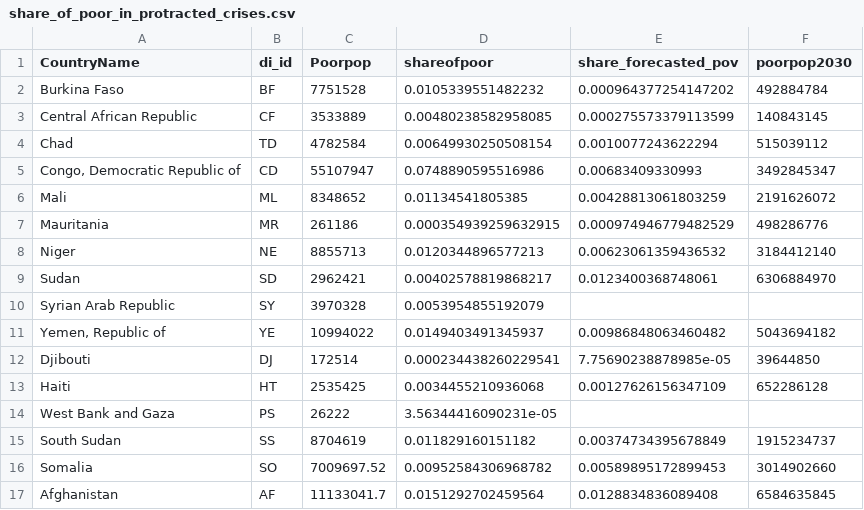
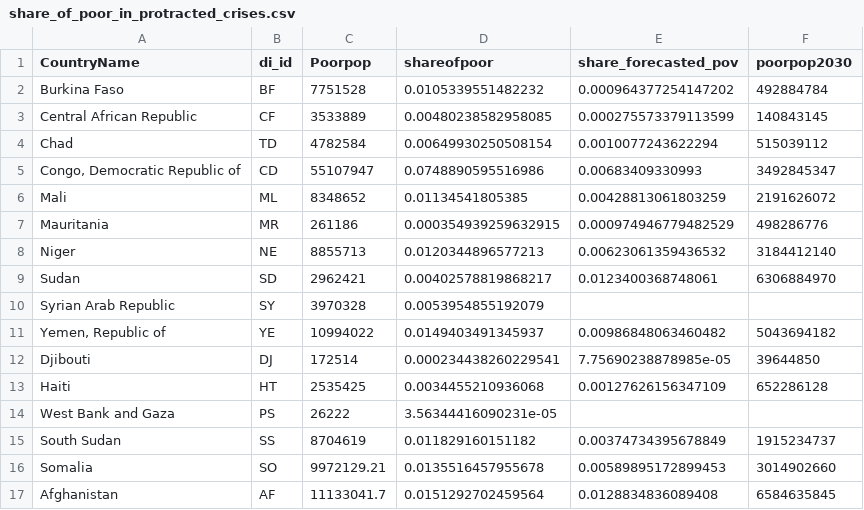
Before and after one commit to ZChristensen/poverty_trends, a CSV file: data/share_of_poor_in_protracted_crises.csv, drawn as a sheet.

```diff
--- a/data/share_of_poor_in_protracted_crises.csv
+++ b/data/share_of_poor_in_protracted_crises.csv
@@ -15,3 +15,3 @@
 "South Sudan","SS",8704619,0.011829160151182,0.00374734395678849,1915234737
-"Somalia","SO",7009697.52,0.00952584306968782,0.00589895172899453,3014902660
+"Somalia","SO",9972129.21,0.0135516457955678,0.00589895172899453,3014902660
 "Afghanistan","AF",11133041.7,0.0151292702459564,0.0128834836089408,6584635845
```
Also changed, not shown: 2 other files.
